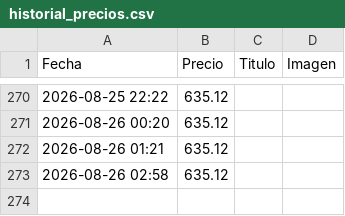
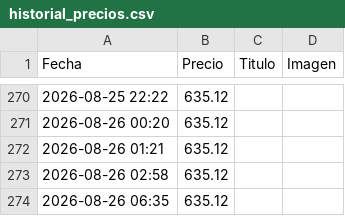
Before and after one commit to rastreadorlumix/panel-precios, a CSV file: historial_precios.csv, drawn as a sheet; only a part is shown, gaps mark what is left out; the diff names each change by its address in the sheet, - before the commit and + after, or states it on an @@ line.

```diff
--- a/historial_precios.csv
+++ b/historial_precios.csv
+row 274: 2026-08-26 06:35 | 635.12
```
Also changed, not shown: 1 other file.
